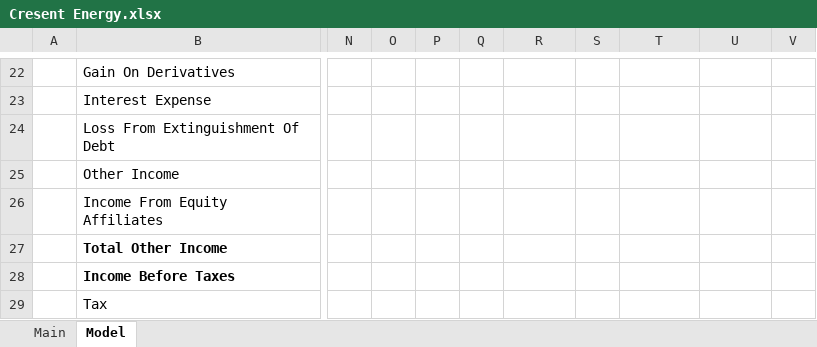
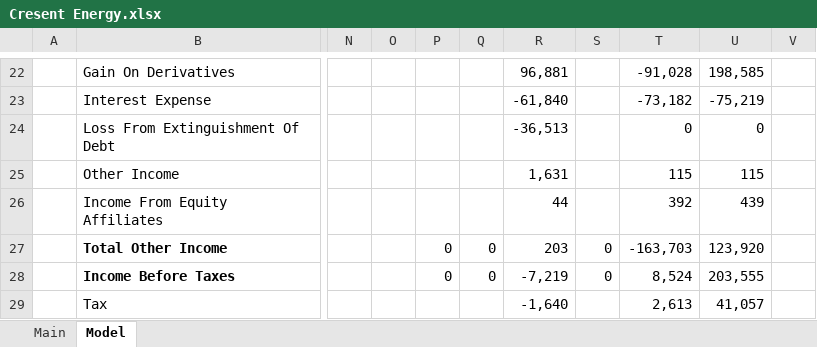
Before and after one commit to McKayCapital/Models, an Excel workbook: Cresent Energy.xlsx, sheet Model, drawn as a sheet; only a part is shown, gaps mark what is left out; values as stored, in another font and other column widths than the file's, no borders; the diff covers the shown part only; the diff names each change by its address in the sheet, - before the commit and + after, or states it on an @@ line.

```diff
--- a/Cresent Energy.xlsx (sheet Model)
+++ b/Cresent Energy.xlsx (sheet Model)
-R22: (empty)
+R22: 96,881
-T22: (empty)
+T22: -91,028
-U22: (empty)
+U22: 198,585
-R23: (empty)
+R23: -61,840
-T23: (empty)
+T23: -73,182
-U23: (empty)
+U23: -75,219
-R24: (empty)
+R24: -36,513
-T24: (empty)
+T24: 0
-U24: (empty)
+U24: 0
-R25: (empty)
+R25: 1,631
-T25: (empty)
+T25: 115
-U25: (empty)
+U25: 115
-R26: (empty)
+R26: 44
-T26: (empty)
+T26: 392
-U26: (empty)
+U26: 439
-P27:P28: (empty)
+P27:P28: 0
-Q27:Q28: (empty)
+Q27:Q28: 0
-R27: (empty)
+R27: 203
-S27:S28: (empty)
+S27:S28: 0
-T27: (empty)
+T27: -163,703
-U27: (empty)
+U27: 123,920
-R28: (empty)
+R28: -7,219
-T28: (empty)
+T28: 8,524
-U28: (empty)
+U28: 203,555
-R29: (empty)
+R29: -1,640
-T29: (empty)
+T29: 2,613
-U29: (empty)
+U29: 41,057
```
Also changed, not shown: 237 edited cells and cell formats elsewhere in this sheet.
